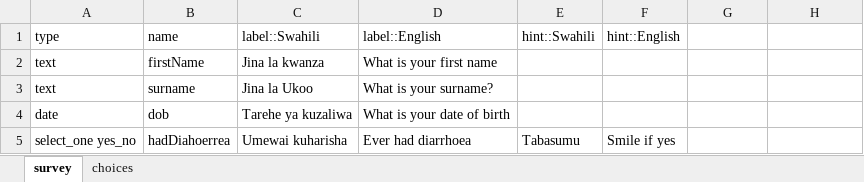
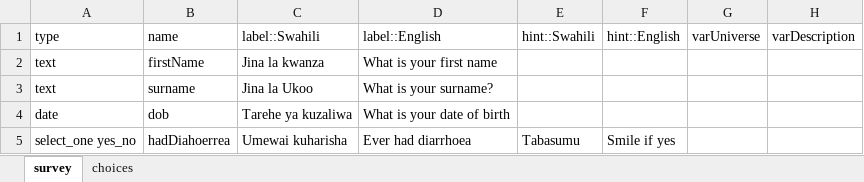
Before and after one commit to ruthcfong/DDIPopulation, an Excel workbook: examples/example_excel.xlsx, sheet survey, drawn as a sheet; values as stored, in another font and other column widths than the file's, no borders; the diff names each change by its address in the sheet, - before the commit and + after, or states it on an @@ line.

```diff
--- a/examples/example_excel.xlsx (sheet survey)
+++ b/examples/example_excel.xlsx (sheet survey)
-G1: (empty)
+G1: varUniverse
-H1: (empty)
+H1: varDescription
```
Also changed, not shown: 2 other files.
